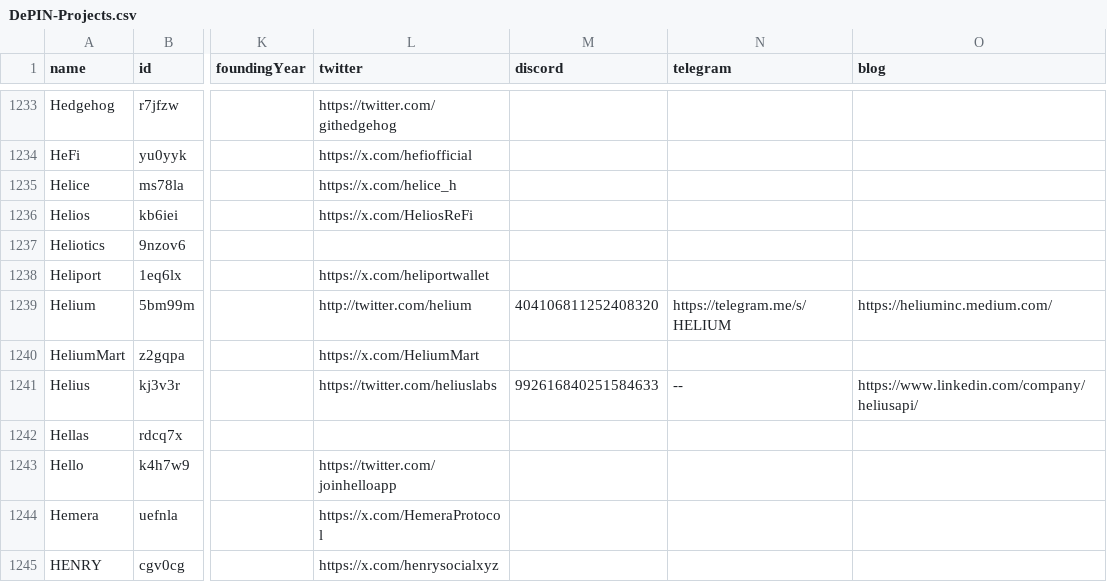
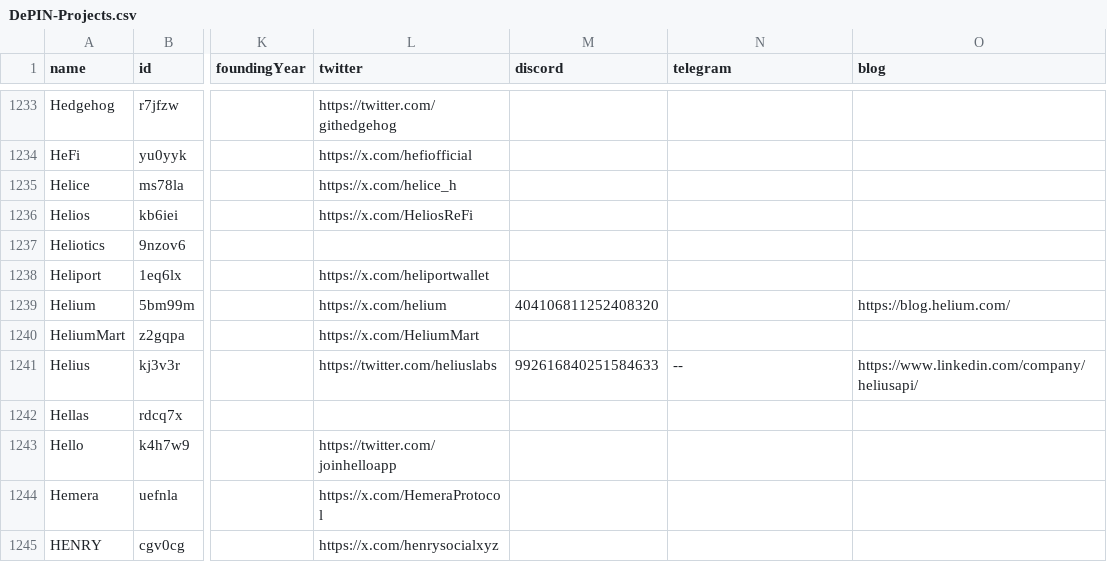
Before and after one commit to ev3-team/adapters, a CSV file: scripts/data/DePIN-Projects.csv, drawn as a sheet; only a part is shown, gaps mark what is left out; the diff names each change by its address in the sheet, - before the commit and + after, or states it on an @@ line.

Commit message:
Helium links update

```diff
--- a/scripts/data/DePIN-Projects.csv
+++ b/scripts/data/DePIN-Projects.csv
-L1239 (twitter): http://twitter.com/helium
+L1239 (twitter): https://x.com/helium
-N1239 (telegram): https://telegram.me/s/HELIUM
+N1239 (telegram): (empty)
-O1239 (blog): https://heliuminc.medium.com/
+O1239 (blog): https://blog.helium.com/
```
Also changed, not shown: 1 other file.
